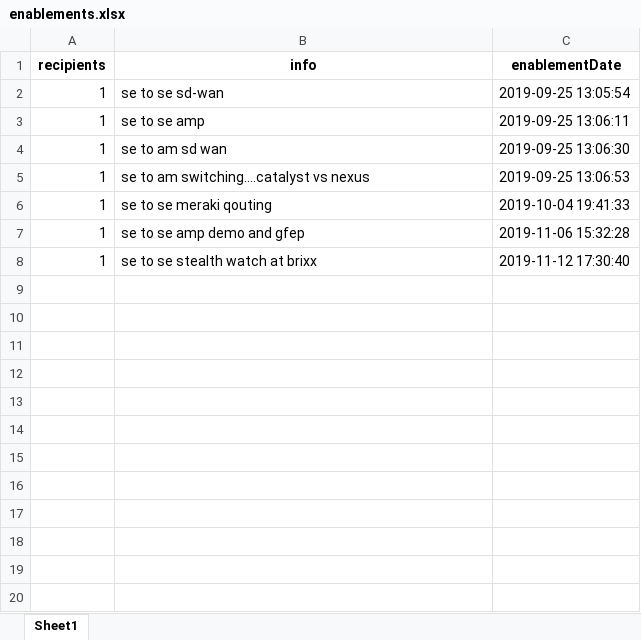
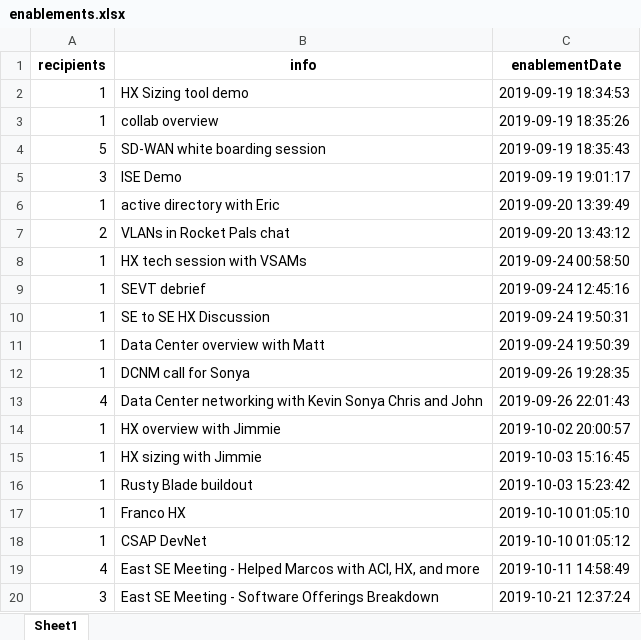
Before and after one commit to totallybradical/enablement-buddy, an Excel workbook: exports/enablements.xlsx, sheet Sheet1, drawn as a sheet; values as stored, in another font and other column widths than the file's, no borders; addresses are those after the commit; the diff names each change by its address in the sheet, - before the commit and + after, or states it on an @@ line.

```diff
--- a/exports/enablements.xlsx (sheet Sheet1)
+++ b/exports/enablements.xlsx (sheet Sheet1)
-B2 (info): se to se sd-wan
+B2 (info): HX Sizing tool demo
-C2 (enablementDate): 2019-09-25 13:05:54
+C2 (enablementDate): 2019-09-19 18:34:53
-B3 (info): se to se amp
+B3 (info): collab overview
-C3 (enablementDate): 2019-09-25 13:06:11
+C3 (enablementDate): 2019-09-19 18:35:26
+row 4: 5 | SD-WAN white boarding session | 2019-09-19 18:35:43
+row 5: 3 | ISE Demo | 2019-09-19 19:01:17
-B6 (info): se to am sd wan
+B6 (info): active directory with Eric
-C6 (enablementDate): 2019-09-25 13:06:30
+C6 (enablementDate): 2019-09-20 13:39:49
+row 7: 2 | VLANs in Rocket Pals chat | 2019-09-20 13:43:12
-B8 (info): se to am switching….catalyst vs nexus
+B8 (info): HX tech session with VSAMs
-C8 (enablementDate): 2019-09-25 13:06:53
+C8 (enablementDate): 2019-09-24 00:58:50
+row 9: 1 | SEVT debrief | 2019-09-24 12:45:16
-B10 (info): se to se meraki qouting
+B10 (info): SE to SE HX Discussion
-C10 (enablementDate): 2019-10-04 19:41:33
+C10 (enablementDate): 2019-09-24 19:50:31
+row 11: 1 | Data Center overview with Matt | 2019-09-24 19:50:39
-B12 (info): se to se amp demo and gfep
+B12 (info): DCNM call for Sonya
-C12 (enablementDate): 2019-11-06 15:32:28
+C12 (enablementDate): 2019-09-26 19:28:35
+row 13: 4 | Data Center networking with Kevin Sonya Chris and John | 2019-09-26 22:01:43
+row 14: 1 | HX overview with Jimmie | 2019-10-02 20:00:57
+row 15: 1 | HX sizing with Jimmie | 2019-10-03 15:16:45
-B16 (info): se to se stealth watch at brixx
+B16 (info): Rusty Blade buildout
-C16 (enablementDate): 2019-11-12 17:30:40
+C16 (enablementDate): 2019-10-03 15:23:42
+row 17: 1 | Franco HX | 2019-10-10 01:05:10
+row 18: 1 | CSAP DevNet | 2019-10-10 01:05:12
+row 19: 4 | East SE Meeting - Helped Marcos with ACI, HX, and more | 2019-10-11 14:58:49
+row 20: 3 | East SE Meeting - Software Offerings Breakdown | 2019-10-21 12:37:24
```
Also changed, not shown: 1 other file.
